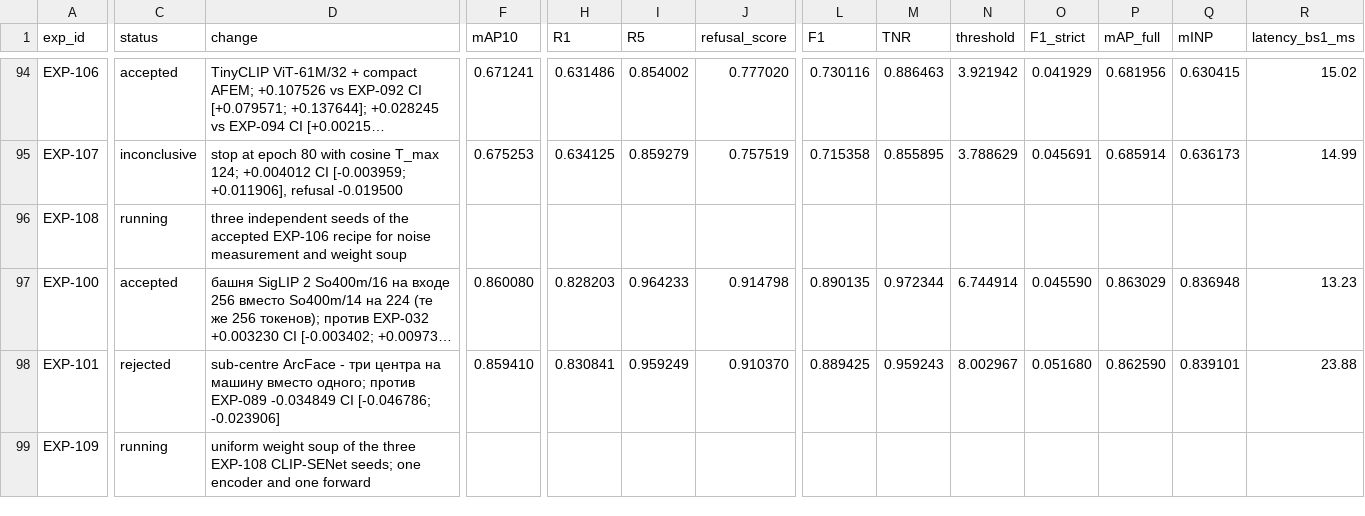
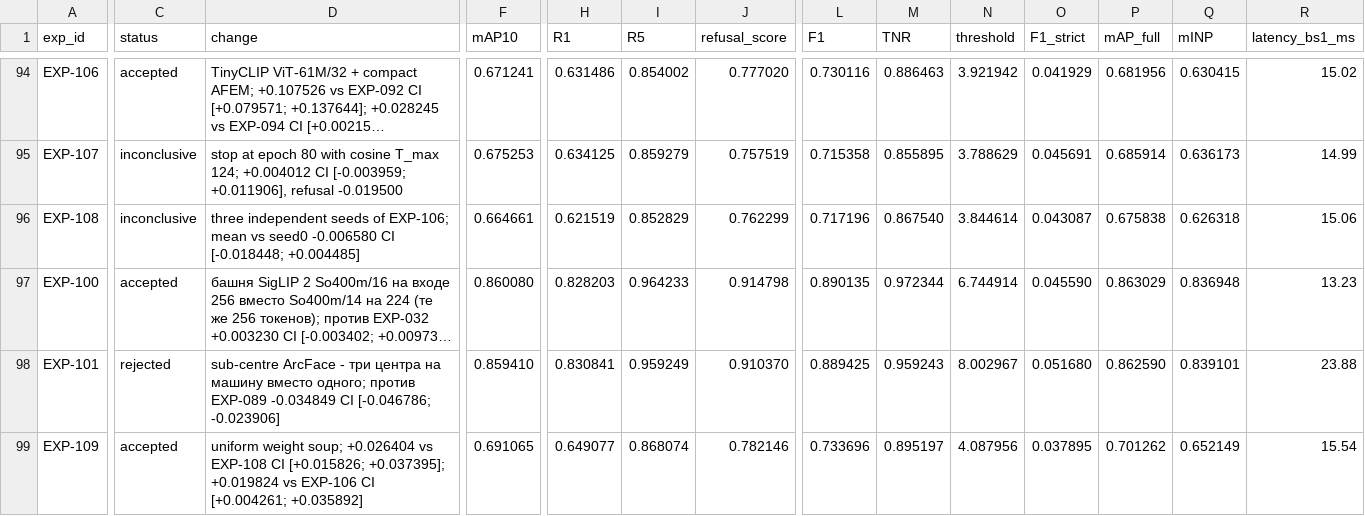
Before and after one commit to chrizantona/yslfalcon, a CSV file: experiments/registry_val_v2.csv, drawn as a sheet; only a part is shown, gaps mark what is left out; long unchanged cells end in …; the diff covers the shown part only; the diff names each change by its address in the sheet, - before the commit and + after, or states it on an @@ line.

```diff
--- a/experiments/registry_val_v2.csv
+++ b/experiments/registry_val_v2.csv
-C96 (status): running
+C96 (status): inconclusive
-D96 (change): …seeds of the accepted EXP-106 recipe for noise measurement and weight soup
+D96 (change): …seeds of EXP-106; mean vs seed0 -0.006580 CI [-0.018448; +0.004485]
-F96 (mAP10): (empty)
+F96 (mAP10): 0.664661
-H96 (R1): (empty)
+H96 (R1): 0.621519
-I96 (R5): (empty)
+I96 (R5): 0.852829
-J96 (refusal_score): (empty)
+J96 (refusal_score): 0.762299
-L96 (F1): (empty)
+L96 (F1): 0.717196
-M96 (TNR): (empty)
+M96 (TNR): 0.867540
-N96 (threshold): (empty)
+N96 (threshold): 3.844614
-O96 (F1_strict): (empty)
+O96 (F1_strict): 0.043087
-P96 (mAP_full): (empty)
+P96 (mAP_full): 0.675838
-Q96 (mINP): (empty)
+Q96 (mINP): 0.626318
-R96 (latency_bs1_ms): (empty)
+R96 (latency_bs1_ms): 15.06
-C99 (status): running
+C99 (status): accepted
-D99 (change): uniform weight soup of the three EXP-108 CLIP-SENet seeds; one encoder and one forward
+D99 (change): uniform weight soup; +0.026404 vs EXP-108 CI [+0.015826; +0.037395]; +0.019824 vs EXP-106 CI [+0.004261; +0.035892]
-F99 (mAP10): (empty)
+F99 (mAP10): 0.691065
-H99 (R1): (empty)
+H99 (R1): 0.649077
-I99 (R5): (empty)
+I99 (R5): 0.868074
-J99 (refusal_score): (empty)
+J99 (refusal_score): 0.782146
-L99 (F1): (empty)
+L99 (F1): 0.733696
-M99 (TNR): (empty)
+M99 (TNR): 0.895197
-N99 (threshold): (empty)
+N99 (threshold): 4.087956
-O99 (F1_strict): (empty)
+O99 (F1_strict): 0.037895
-P99 (mAP_full): (empty)
+P99 (mAP_full): 0.701262
-Q99 (mINP): (empty)
+Q99 (mINP): 0.652149
-R99 (latency_bs1_ms): (empty)
+R99 (latency_bs1_ms): 15.54
```
Also changed, not shown: 8 edited cells elsewhere in this file, 4 other files.
